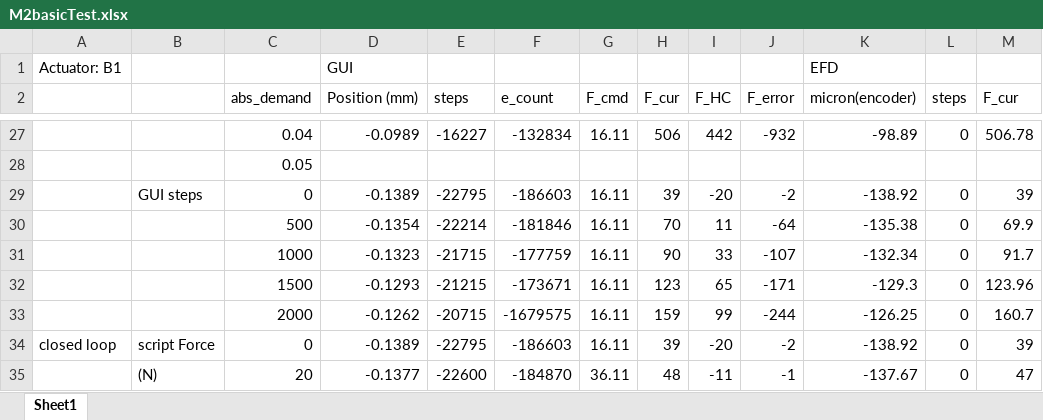
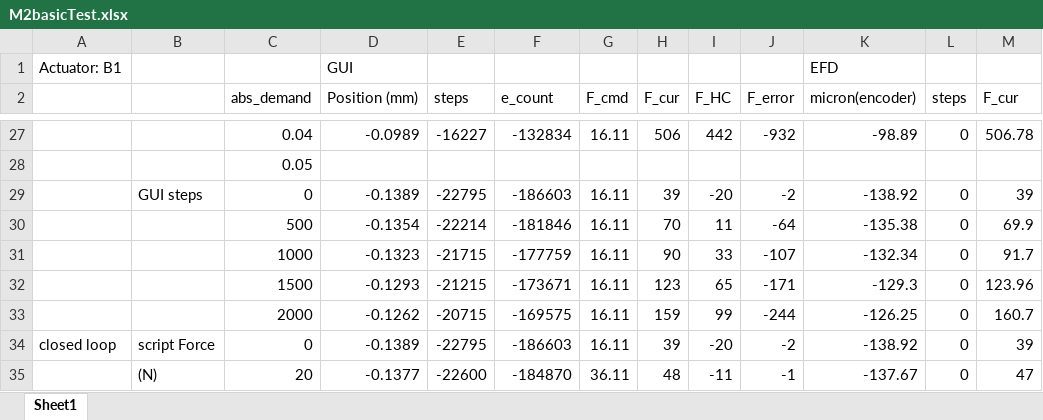
Before and after one commit to bxin/M2_summit_2003, an Excel workbook: M2basicTest.xlsx, sheet Sheet1, drawn as a sheet; only a part is shown, gaps mark what is left out; values as stored, in another font and other column widths than the file's, no borders; charts and pictures not drawn; the diff names each change by its address in the sheet, - before the commit and + after, or states it on an @@ line.

Commit message:
done with basic tests, 1st round

```diff
--- a/M2basicTest.xlsx (sheet Sheet1)
+++ b/M2basicTest.xlsx (sheet Sheet1)
-F33 (e_count): -1679575
+F33 (e_count): -169575
```
Also changed, not shown: charts or pictures, 6 other files.
